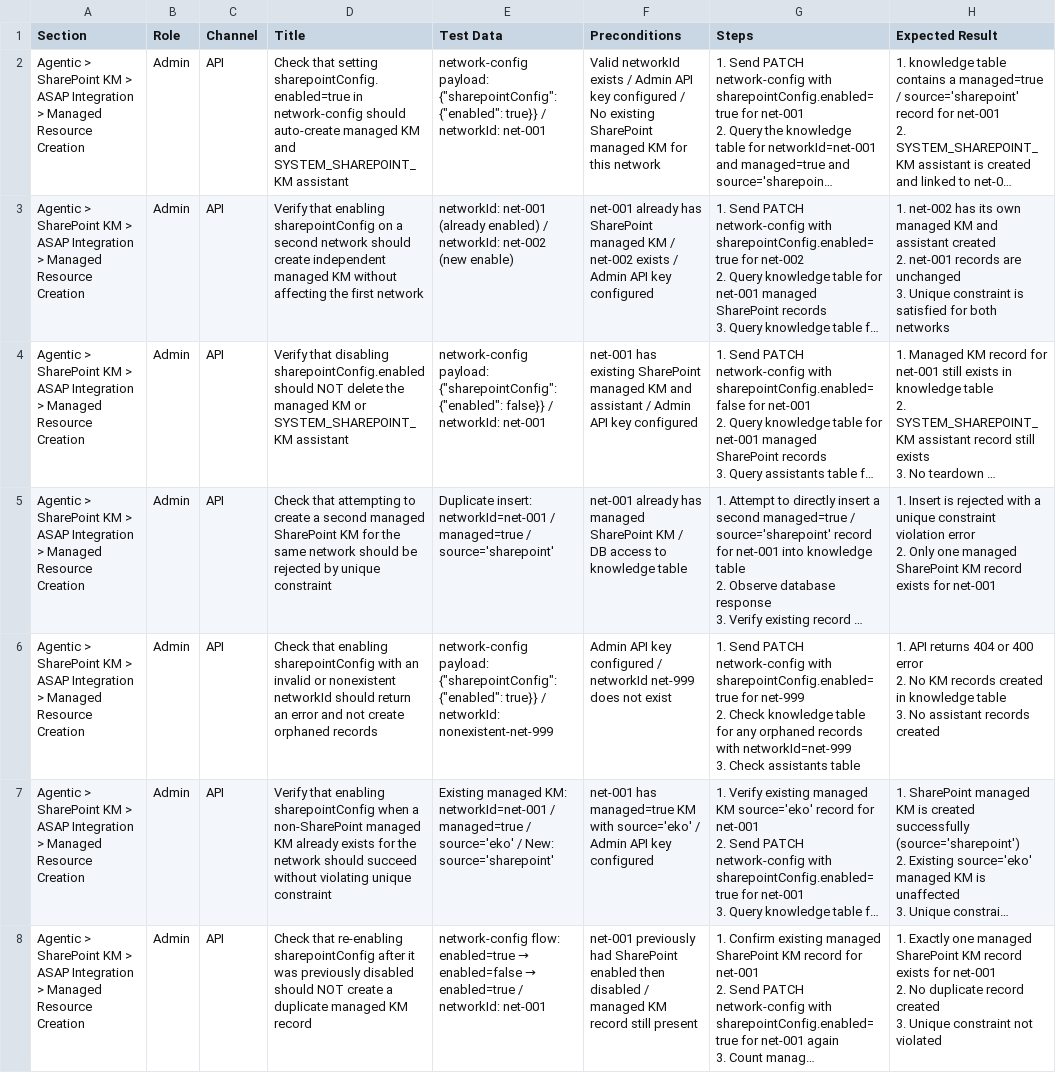
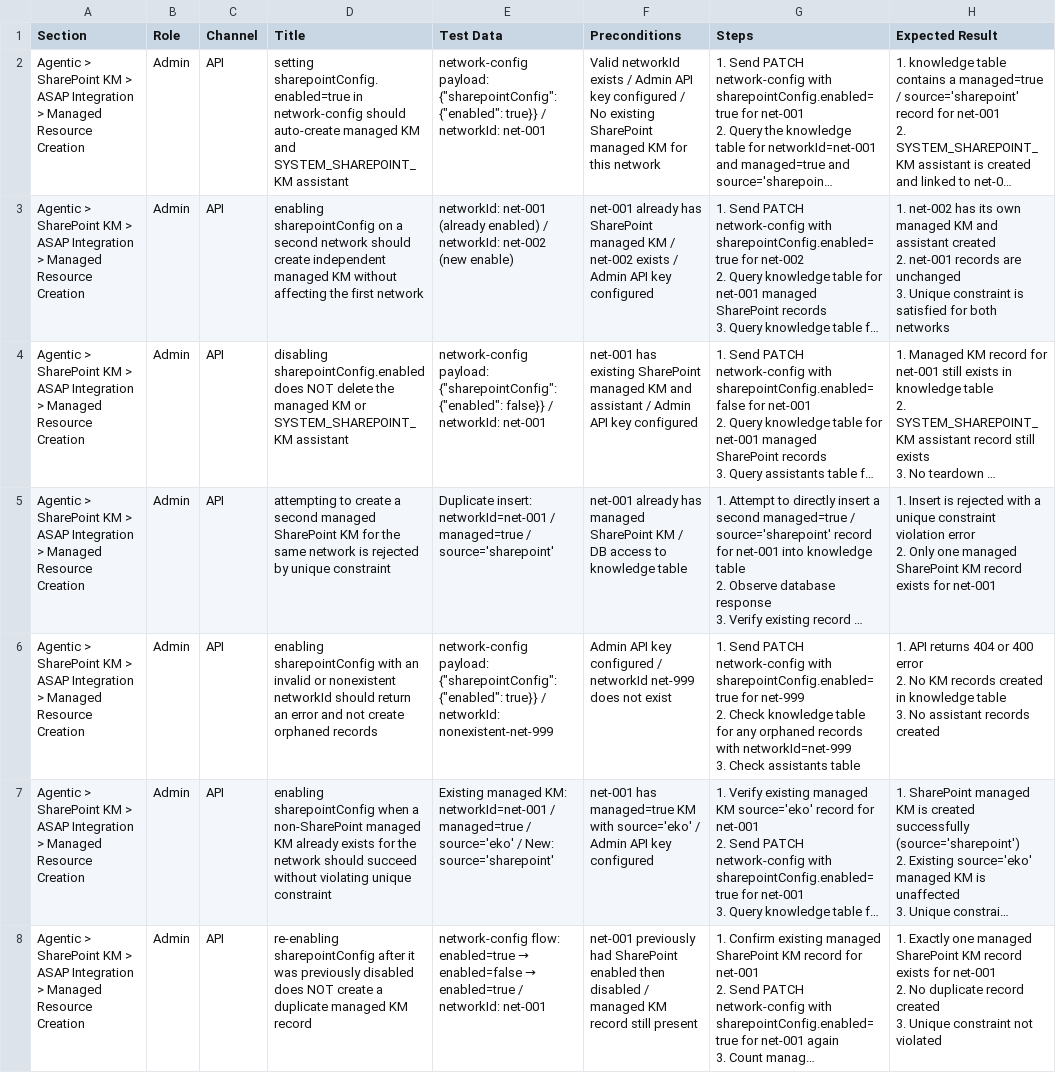
Before and after one commit to ApiwatKansaard/Claude_QA_Agent, a CSV file: agentic-sharepoint-km/sharepoint-km-testcases.csv, drawn as a sheet; only a part is shown; long unchanged cells end in …; the diff covers the shown part only; the diff names each change by its address in the sheet, - before the commit and + after, or states it on an @@ line.

```diff
--- a/agentic-sharepoint-km/sharepoint-km-testcases.csv
+++ b/agentic-sharepoint-km/sharepoint-km-testcases.csv
-D2 (Title): Check that setting sharepointConfig.enabled=true…
+D2 (Title): setting sharepointConfig.enabled=true…
-D3 (Title): Verify that enabling sharepointConfig…
+D3 (Title): enabling sharepointConfig…
-D4 (Title): Verify that disabling sharepointConfig.enabled should NOT delete…
+D4 (Title): disabling sharepointConfig.enabled does NOT delete…
-D5 (Title): Check that attempting to create a second managed SharePoint KM for the same network should be rejected by…
+D5 (Title): attempting to create a second managed SharePoint KM for the same network is rejected by…
-D6 (Title): Check that enabling sharepointConfig…
+D6 (Title): enabling sharepointConfig…
-D7 (Title): Verify that enabling sharepointConfig…
+D7 (Title): enabling sharepointConfig…
-D8 (Title): Check that re-enabling sharepointConfig after it was previously disabled should NOT create…
+D8 (Title): re-enabling sharepointConfig after it was previously disabled does NOT create…
```
Also changed, not shown: 95 edited cells elsewhere in this file.
